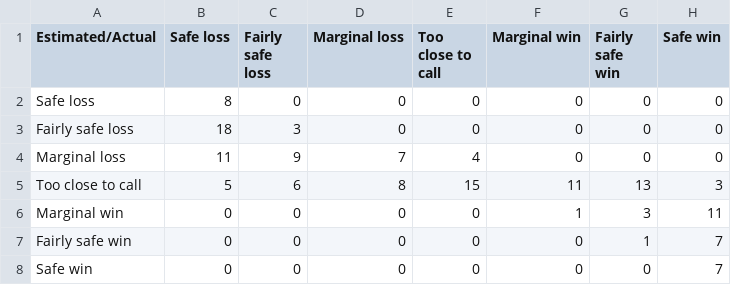
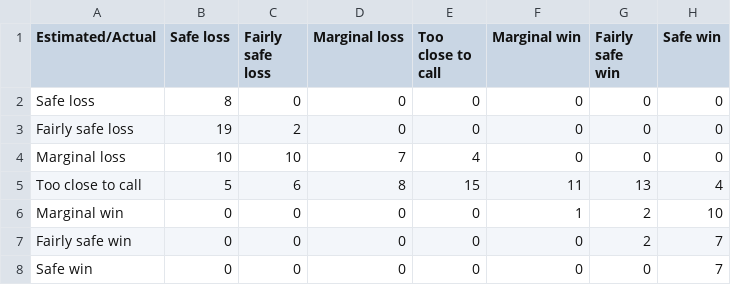
Before and after one commit to RohanAlexander/ForecastingMultiDistrictElections, a CSV file: outputs/data/estimates/LinA_outcome_by_class.csv, drawn as a sheet.

```diff
--- a/outputs/data/estimates/LinA_outcome_by_class.csv
+++ b/outputs/data/estimates/LinA_outcome_by_class.csv
@@ -2,7 +2,7 @@ Estimated/Actual,Safe loss,Fairly safe loss,Marginal loss,Too close to call,Marg
 Safe loss,8,0,0,0,0,0,0
-Fairly safe loss,18,3,0,0,0,0,0
-Marginal loss,11,9,7,4,0,0,0
-Too close to call,5,6,8,15,11,13,3
-Marginal win,0,0,0,0,1,3,11
-Fairly safe win,0,0,0,0,0,1,7
+Fairly safe loss,19,2,0,0,0,0,0
+Marginal loss,10,10,7,4,0,0,0
+Too close to call,5,6,8,15,11,13,4
+Marginal win,0,0,0,0,1,2,10
+Fairly safe win,0,0,0,0,0,2,7
 Safe win,0,0,0,0,0,0,7
```
Also changed, not shown: outputs/data/estimates/SmartVote_coefficients.csv, outputs/data/estimates/SmartVote_outcome_by_class.csv, 25 other files.
